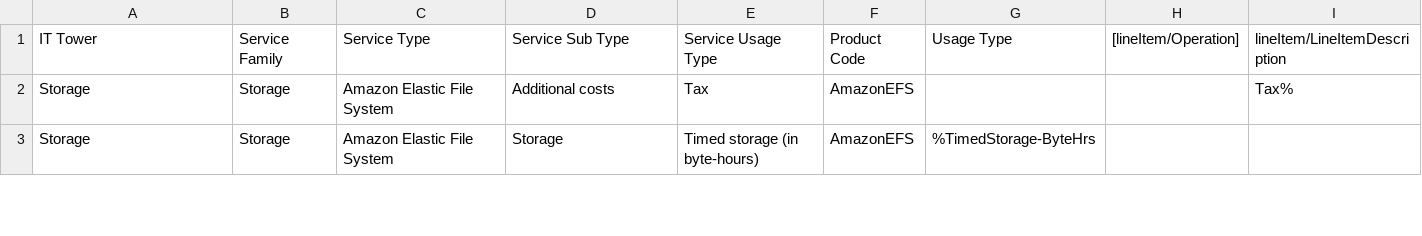
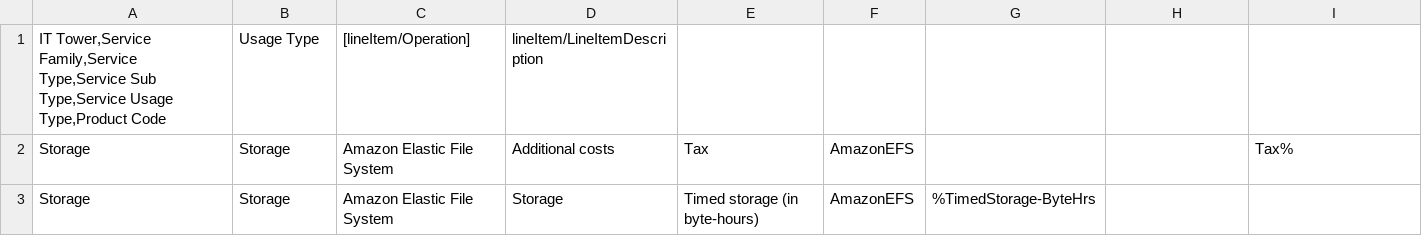
Before and after one commit to epozh/itmo-devops-cloud, a CSV file: cloud_lab_AWS/Mapping Rules AWS team 6.csv, drawn as a sheet; only a part is shown; removed rows and columns are numbered as before the commit, all else as after; the diff names each change by its address in the sheet, - before the commit and + after, or states it on an @@ line.

Commit message:
Update Mapping Rules AWS team 6.csv

```diff
--- a/cloud_lab_AWS/Mapping Rules AWS team 6.csv
+++ b/cloud_lab_AWS/Mapping Rules AWS team 6.csv
-row 1: IT Tower | Service Family | Service Type | Service Sub Type | Service Usage Type | Product Code | Usage Type | [lineItem/Operation] | lineItem/LineItemDescription
+row 1: IT Tower,Service Family,Service Type,Service Sub Type,Service Usage Type,Product Code | Usage Type | [lineItem/Operation] | lineItem/LineItemDescription
```
